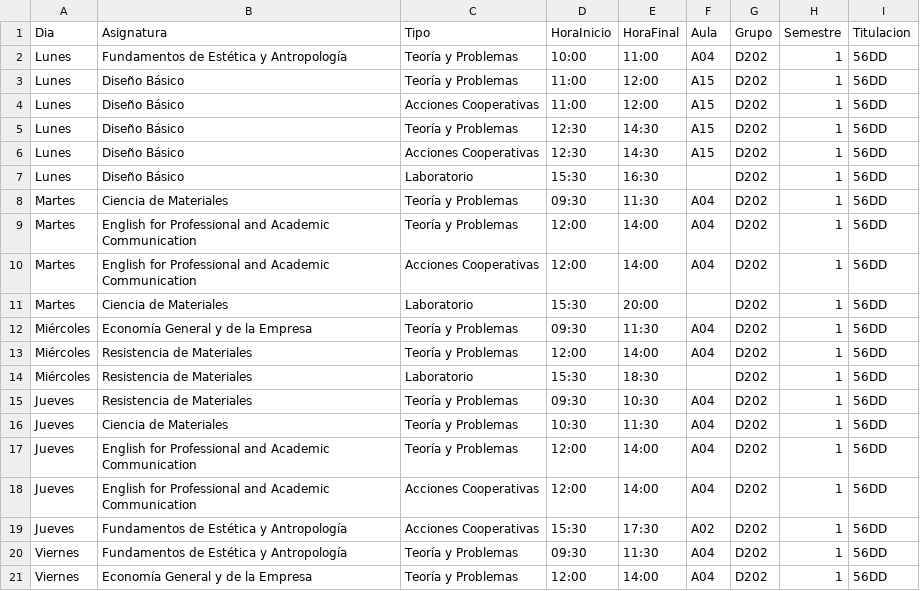
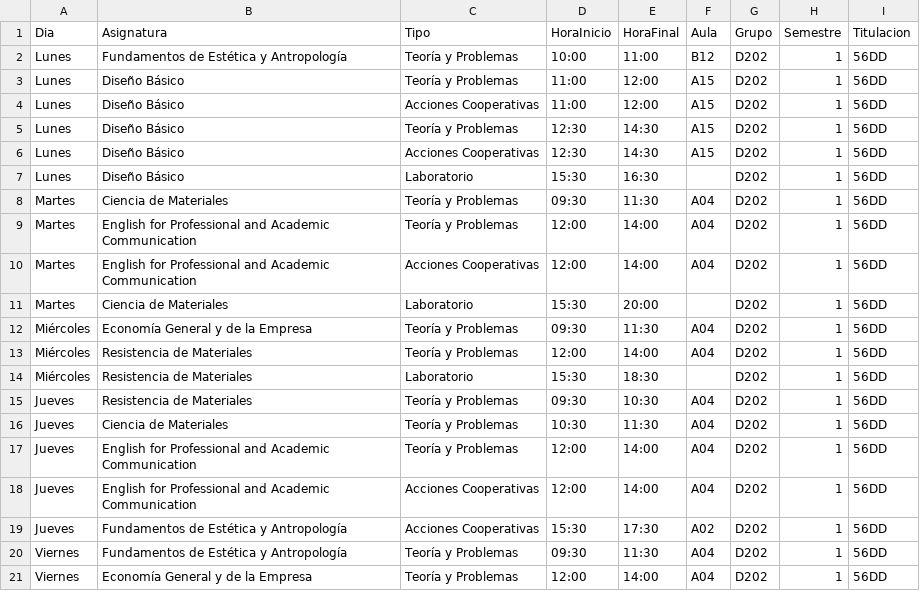
Before and after one commit to SOA-ETSIDI/horarios, a CSV file: csv/D202_1.csv, drawn as a sheet.

Commit message:
Actualiza horarios y aulas

```diff
--- a/csv/D202_1.csv
+++ b/csv/D202_1.csv
@@ -1,3 +1,3 @@
 "Dia";"Asignatura";"Tipo";"HoraInicio";"HoraFinal";"Aula";"Grupo";"Semestre";"Titulacion"
-"Lunes";"Fundamentos de Estética y Antropología";"Teoría y Problemas";"10:00";"11:00";"A04";"D202";1;"56DD"
+"Lunes";"Fundamentos de Estética y Antropología";"Teoría y Problemas";"10:00";"11:00";"B12";"D202";1;"56DD"
 "Lunes";"Diseño Básico";"Teoría y Problemas";"11:00";"12:00";"A15";"D202";1;"56DD"
```
Also changed, not shown: 2 other files.
